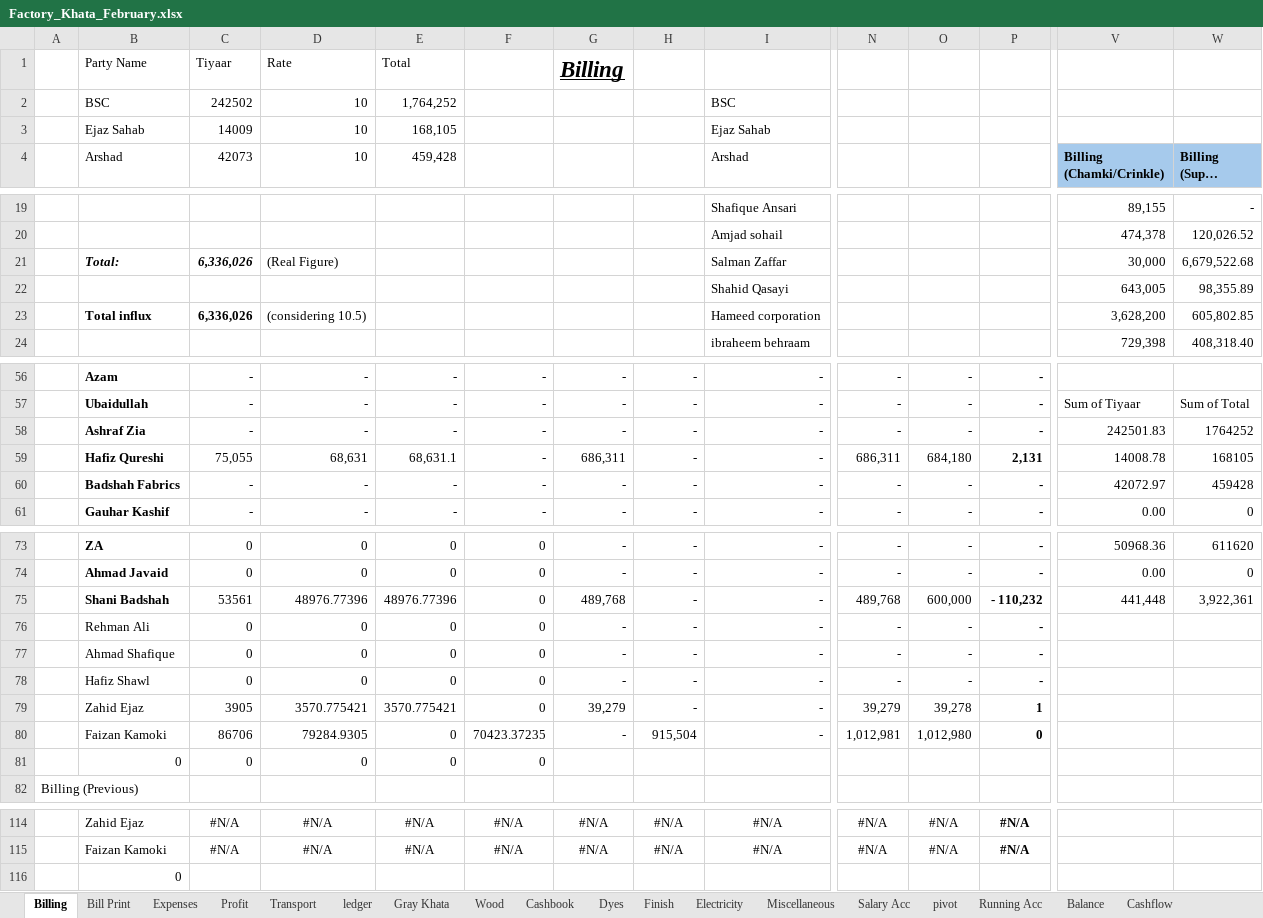
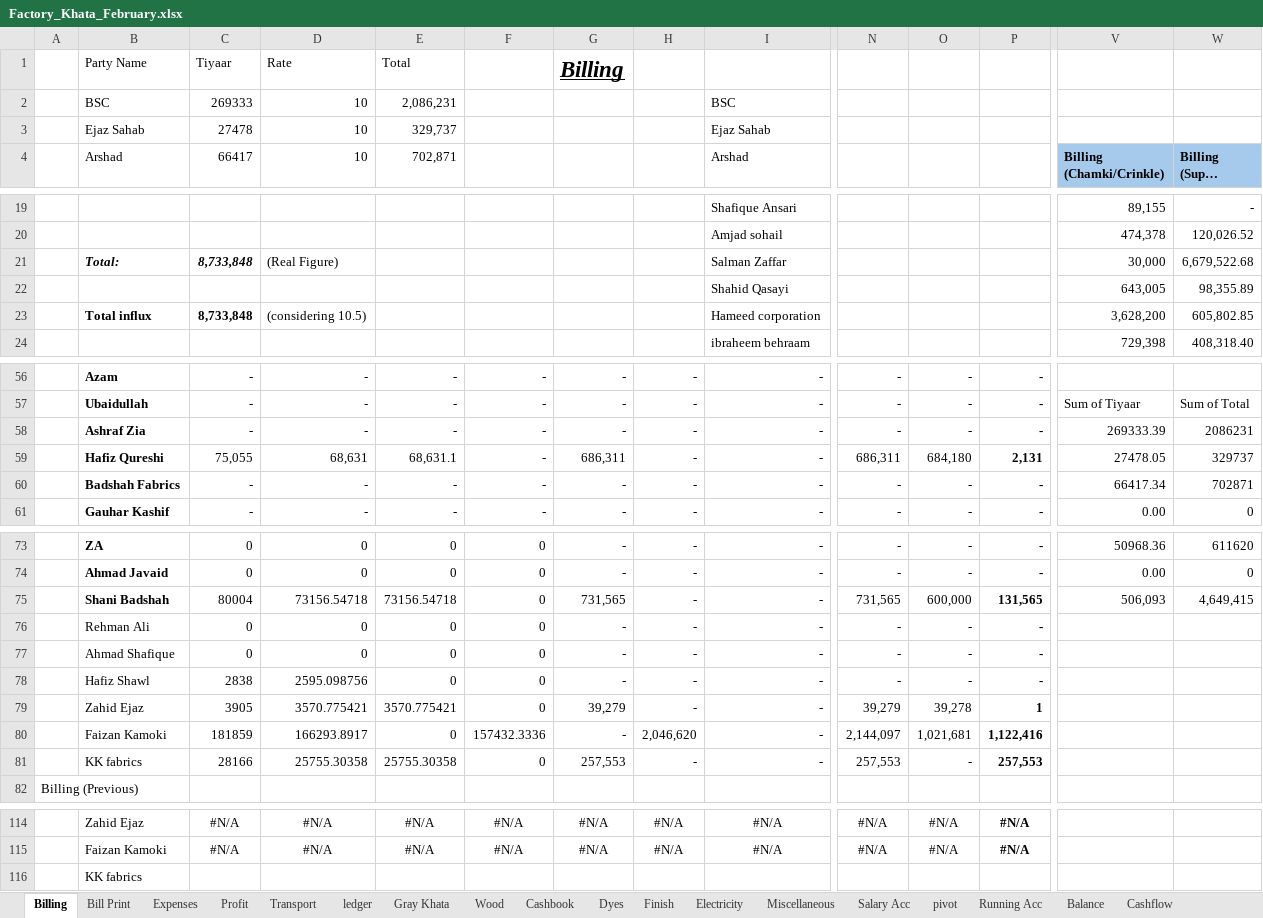
Before and after one commit to omerrazzaq4/AlHamd_Feb, an Excel workbook: Factory_Khata_February.xlsx, sheet Billing, drawn as a sheet; only a part is shown, gaps mark what is left out; long unchanged cells end in …; values as stored, in another font and other column widths than the file's, no borders; table styles not drawn; removed rows and columns are numbered as before the commit, all else as after; rows hold the shown columns only; the diff covers the shown part only; the diff names each change by its address in the sheet, - before the commit and + after, or states it on an @@ line.

```diff
--- a/Factory_Khata_February.xlsx (sheet Billing)
+++ b/Factory_Khata_February.xlsx (sheet Billing)
-C2 (66417): 242502
+C2 (66417): 269333
-E2 (702,871): 1,764,252
+E2 (702,871): 2,086,231
-C3 (66417): 14009
+C3 (66417): 27478
-E3 (702,871): 168,105
+E3 (702,871): 329,737
-C4: 42073
+C4: 66417
-E4: 459,428
+E4: 702,871
-C21 (66417): 6,336,026
+C21 (66417): 8,733,848
-C23 (66417): 6,336,026
+C23 (66417): 8,733,848
-V58 (Billing (Chamki/Crinkle)): 242501.83
+V58 (Billing (Chamki/Crinkle)): 269333.39
-W58 (Billing (Super Chamki)): 1764252
+W58 (Billing (Super Chamki)): 2086231
-V59 (Billing (Chamki/Crinkle)): 14008.78
+V59 (Billing (Chamki/Crinkle)): 27478.05
-W59 (Billing (Super Chamki)): 168105
+W59 (Billing (Super Chamki)): 329737
-V60 (Billing (Chamki/Crinkle)): 42072.97
+V60 (Billing (Chamki/Crinkle)): 66417.34
-W60 (Billing (Super Chamki)): 459428
+W60 (Billing (Super Chamki)): 702871
-C75 (66417): 53561
+C75 (66417): 80004
-D75 (10): 48976.77396
+D75 (10): 73156.54718
-E75 (702,871): 48976.77396
+E75 (702,871): 73156.54718
-G75: 489,768
+G75: 731,565
-N75: 489,768
+N75: 731,565
-P75: - 110,232
+P75: 131,565
-V75 (Billing (Chamki/Crinkle)): 441,448
+V75 (Billing (Chamki/Crinkle)): 506,093
-W75 (Billing (Super Chamki)): 3,922,361
+W75 (Billing (Super Chamki)): 4,649,415
-C78 (66417): 0
+C78 (66417): 2838
-D78 (10): 0
+D78 (10): 2595.098756
-C80 (66417): 86706
+C80 (66417): 181859
-D80 (10): 79284.9305
+D80 (10): 166293.8917
-F80: 70423.37235
+F80: 157432.3336
-H80: 915,504
+H80: 2,046,620
-N80: 1,012,981
+N80: 2,144,097
-O80: 1,012,980
+O80: 1,021,681
-P80: 0
+P80: 1,122,416
-row 81:  | 0 | 0 | 0 | 0 | 0
+row 81:  | KK fabrics | 28166 | 25755.30358 | 25755.30358 | 0 | 257,553 | - | - | 257,553 | - | 257,553
-B116 (Arshad): 0
+B116 (Arshad): KK fabrics
```
Also changed, not shown: 1 added row, 1 removed row and 54 edited cells elsewhere in this sheet, sheet ledger, sheet Cashbook, sheet pivot, sheet Wood, sheet Expenses, sheet Balance, 7 more sheets, formulas that keep their value, hidden cells, charts or pictures.
